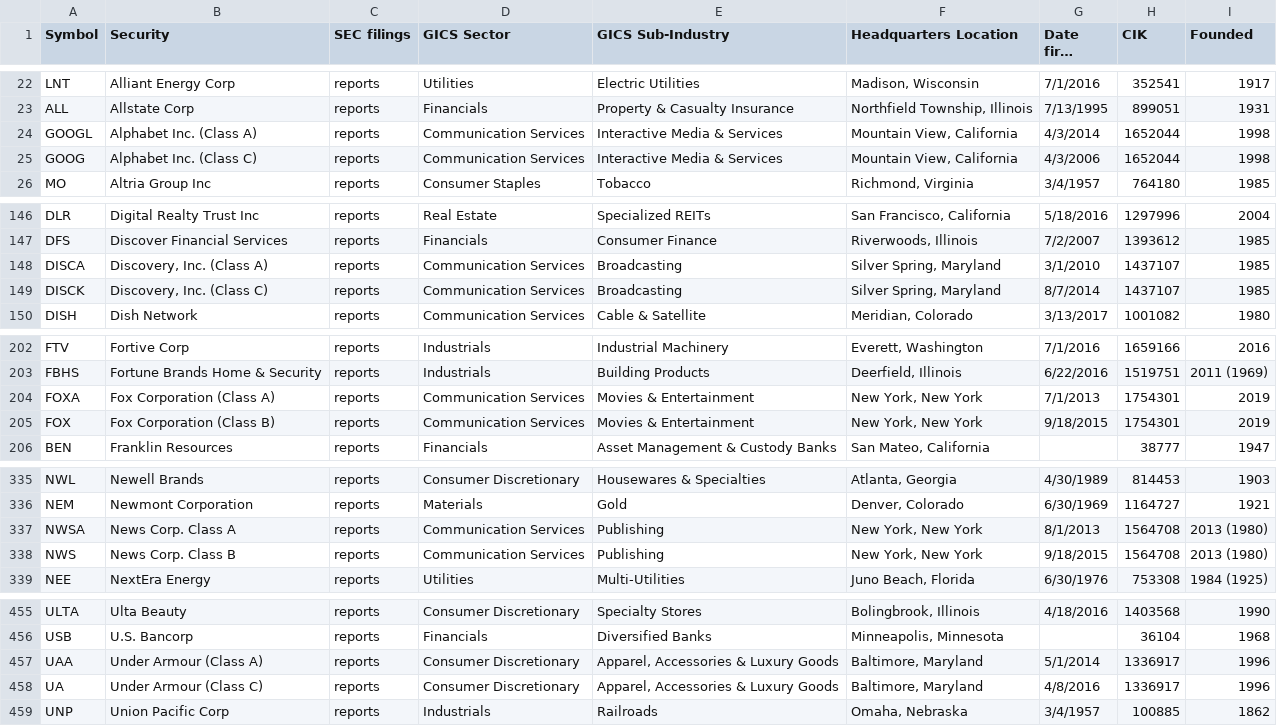
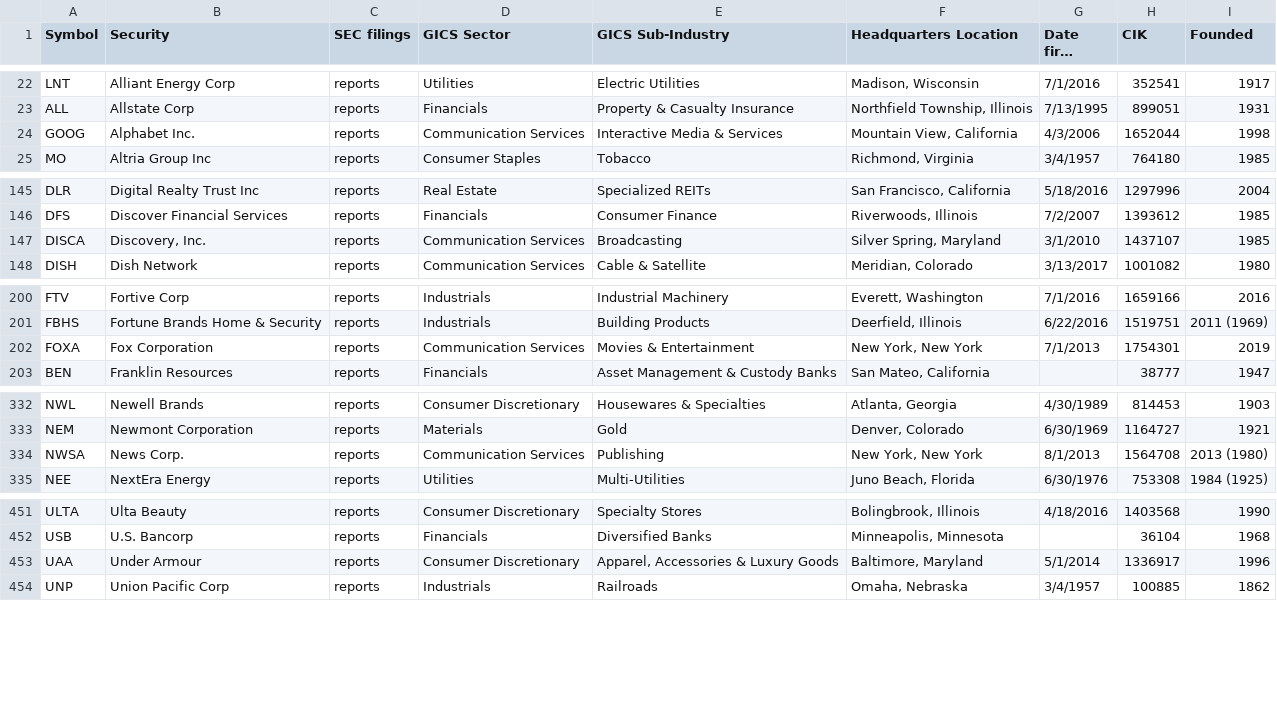
Before and after one commit to Larry-Gan/PCS-PolitCS, a CSV file: List_of_companies.csv, drawn as a sheet; only a part is shown, gaps mark what is left out; long unchanged cells end in ….

```diff
--- a/List_of_companies.csv
+++ b/List_of_companies.csv
@@ -23,4 +23,3 @@ LNT,Alliant Energy Corp,reports,Utilities,Electric Utilities,"Madison, Wisconsin
 ALL,Allstate Corp,reports,Financials,Property & Casualty Insurance,"Northfield Township, Illinois",7/13/1995,899051,1931
-GOOGL,Alphabet Inc. (Class A),reports,Communication Services,Interactive Media & Services,"Mountain View, California",4/3/2014,1652044,1998
-GOOG,Alphabet Inc. (Class C),reports,Communication Services,Interactive Media & Services,"Mountain View, California",4/3/2006,1652044,1998
+GOOG,Alphabet Inc.,reports,Communication Services,Interactive Media & Services,"Mountain View, California",4/3/2006,1652044,1998
 MO,Altria Group Inc,reports,Consumer Staples,Tobacco,"Richmond, Virginia",3/4/1957,764180,1985
@@ -147,4 +146,3 @@ DLR,Digital Realty Trust Inc,reports,Real Estate,Specialized REITs,"San Francisc
 DFS,Discover Financial Services,reports,Financials,Consumer Finance,"Riverwoods, Illinois",7/2/2007,1393612,1985
-DISCA,"Discovery, Inc. (Class A)",reports,Communication Services,Broadcasting,"Silver Spring, Maryland",3/1/2010,1437107,1985
-DISCK,"Discovery, Inc. (Class C)",reports,Communication Services,Broadcasting,"Silver Spring, Maryland",8/7/2014,1437107,1985
+DISCA,"Discovery, Inc.",reports,Communication Services,Broadcasting,"Silver Spring, Maryland",3/1/2010,1437107,1985
 DISH,Dish Network,reports,Communication Services,Cable & Satellite,"Meridian, Colorado",3/13/2017,1001082,1980
@@ -203,4 +201,3 @@ FTV,Fortive Corp,reports,Industrials,Industrial Machinery,"Everett, Washington",
 FBHS,Fortune Brands Home & Security,reports,Industrials,Building Products,"Deerfield, Illinois",6/22/2016,1519751,2011 (1969)
-FOXA,Fox Corporation (Class A),reports,Communication Services,Movies & Entertainment,"New York, New York",7/1/2013,1754301,2019
-FOX,Fox Corporation (Class B),reports,Communication Services,Movies & Entertainment,"New York, New York",9/18/2015,1754301,2019
+FOXA,Fox Corporation,reports,Communication Services,Movies & Entertainment,"New York, New York",7/1/2013,1754301,2019
 BEN,Franklin Resources,reports,Financials,Asset Management & Custody Banks,"San Mateo, California",,38777,1947
@@ -336,4 +333,3 @@ NWL,Newell Brands,reports,Consumer Discretionary,Housewares & Specialties,"Atlan
 NEM,Newmont Corporation,reports,Materials,Gold,"Denver, Colorado",6/30/1969,1164727,1921
-NWSA,News Corp. Class A,reports,Communication Services,Publishing,"New York, New York",8/1/2013,1564708,2013 (1980)
-NWS,News Corp. Class B,reports,Communication Services,Publishing,"New York, New York",9/18/2015,1564708,2013 (1980)
+NWSA,News Corp.,reports,Communication Services,Publishing,"New York, New York",8/1/2013,1564708,2013 (1980)
 NEE,NextEra Energy,reports,Utilities,Multi-Utilities,"Juno Beach, Florida",6/30/1976,753308,1984 (1925)
@@ -456,4 +452,3 @@ ULTA,Ulta Beauty,reports,Consumer Discretionary,Specialty Stores,"Bolingbrook, I
 USB,U.S. Bancorp,reports,Financials,Diversified Banks,"Minneapolis, Minnesota",,36104,1968
-UAA,Under Armour (Class A),reports,Consumer Discretionary,"Apparel, Accessories & Luxury Goods","Baltimore, Maryland",5/1/2014,1336917,1996
-UA,Under Armour (Class C),reports,Consumer Discretionary,"Apparel, Accessories & Luxury Goods","Baltimore, Maryland",4/8/2016,1336917,1996
+UAA,Under Armour,reports,Consumer Discretionary,"Apparel, Accessories & Luxury Goods","Baltimore, Maryland",5/1/2014,1336917,1996
 UNP,Union Pacific Corp,reports,Industrials,Railroads,"Omaha, Nebraska",3/4/1957,100885,1862
```
Also changed, not shown: 1 other file.
